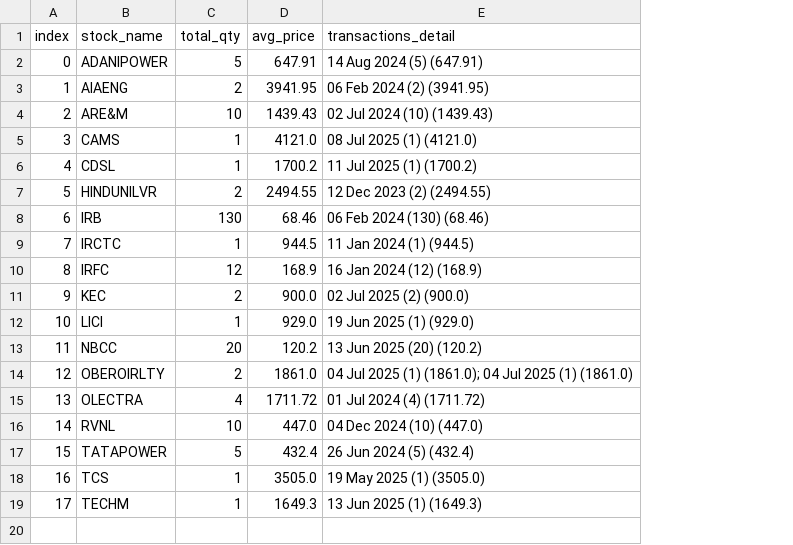
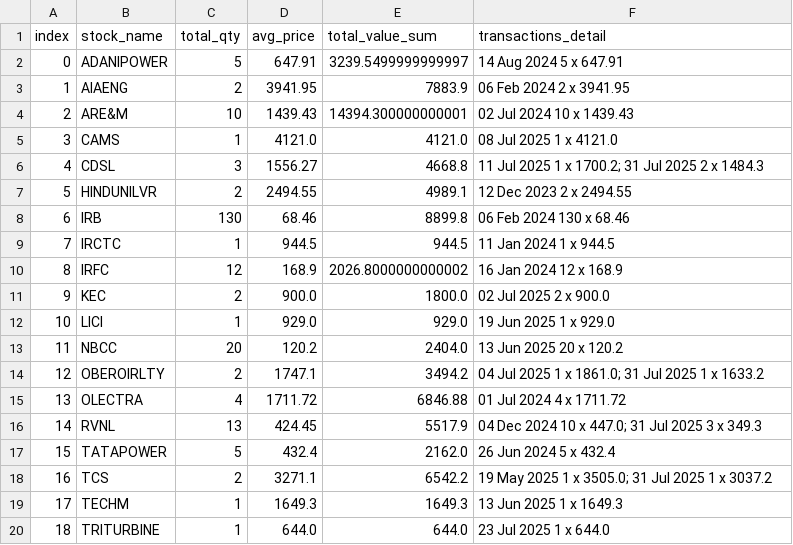
Before and after one commit to monty3108/EMA_Signals, a CSV file: consolidated.csv, drawn as a sheet; addresses are those after the commit; the diff names each change by its address in the sheet, - before the commit and + after, or states it on an @@ line.

```diff
--- a/consolidated.csv
+++ b/consolidated.csv
+column E (total_value_sum), rows 2-19: 3239.5499999999997 | 7883.9 | 14394.300000000001 | 4121.0 | 4668.8 | 4989.1 | 8899.8 | 944.5 | 2026.8000000000002 | 1800.0 | 929.0 | 2404.0 | 3494.2 | 6846.88 | 5517.9 | 2162.0 | 6542.2 | 1649.3
-F2 (transactions_detail): 14 Aug 2024 (5) (647.91)
+F2 (transactions_detail): 14 Aug 2024 5 x 647.91
-F3 (transactions_detail): 06 Feb 2024 (2) (3941.95)
+F3 (transactions_detail): 06 Feb 2024 2 x 3941.95
-F4 (transactions_detail): 02 Jul 2024 (10) (1439.43)
+F4 (transactions_detail): 02 Jul 2024 10 x 1439.43
-F5 (transactions_detail): 08 Jul 2025 (1) (4121.0)
+F5 (transactions_detail): 08 Jul 2025 1 x 4121.0
-C6 (total_qty): 1
+C6 (total_qty): 3
-D6 (avg_price): 1700.2
+D6 (avg_price): 1556.27
-F6 (transactions_detail): 11 Jul 2025 (1) (1700.2)
+F6 (transactions_detail): 11 Jul 2025 1 x 1700.2; 31 Jul 2025 2 x 1484.3
-F7 (transactions_detail): 12 Dec 2023 (2) (2494.55)
+F7 (transactions_detail): 12 Dec 2023 2 x 2494.55
-F8 (transactions_detail): 06 Feb 2024 (130) (68.46)
+F8 (transactions_detail): 06 Feb 2024 130 x 68.46
-F9 (transactions_detail): 11 Jan 2024 (1) (944.5)
+F9 (transactions_detail): 11 Jan 2024 1 x 944.5
-F10 (transactions_detail): 16 Jan 2024 (12) (168.9)
+F10 (transactions_detail): 16 Jan 2024 12 x 168.9
-F11 (transactions_detail): 02 Jul 2025 (2) (900.0)
+F11 (transactions_detail): 02 Jul 2025 2 x 900.0
-F12 (transactions_detail): 19 Jun 2025 (1) (929.0)
+F12 (transactions_detail): 19 Jun 2025 1 x 929.0
-F13 (transactions_detail): 13 Jun 2025 (20) (120.2)
+F13 (transactions_detail): 13 Jun 2025 20 x 120.2
-D14 (avg_price): 1861.0
+D14 (avg_price): 1747.1
-F14 (transactions_detail): …Jul 2025 (1) (1861.0); 04 Jul 2025 (1) (1861.0)
+F14 (transactions_detail): …Jul 2025 1 x 1861.0; 31 Jul 2025 1 x 1633.2
-F15 (transactions_detail): 01 Jul 2024 (4) (1711.72)
+F15 (transactions_detail): 01 Jul 2024 4 x 1711.72
-C16 (total_qty): 10
+C16 (total_qty): 13
-D16 (avg_price): 447.0
+D16 (avg_price): 424.45
-F16 (transactions_detail): 04 Dec 2024 (10) (447.0)
+F16 (transactions_detail): 04 Dec 2024 10 x 447.0; 31 Jul 2025 3 x 349.3
-F17 (transactions_detail): 26 Jun 2024 (5) (432.4)
+F17 (transactions_detail): 26 Jun 2024 5 x 432.4
-C18 (total_qty): 1
+C18 (total_qty): 2
-D18 (avg_price): 3505.0
+D18 (avg_price): 3271.1
-F18 (transactions_detail): 19 May 2025 (1) (3505.0)
+F18 (transactions_detail): 19 May 2025 1 x 3505.0; 31 Jul 2025 1 x 3037.2
-F19 (transactions_detail): 13 Jun 2025 (1) (1649.3)
+F19 (transactions_detail): 13 Jun 2025 1 x 1649.3
+row 20: 18 | TRITURBINE | 1 | 644.0 | 644.0 | 23 Jul 2025 1 x 644.0
```
Also changed, not shown: positions.csv, 4 other files.
